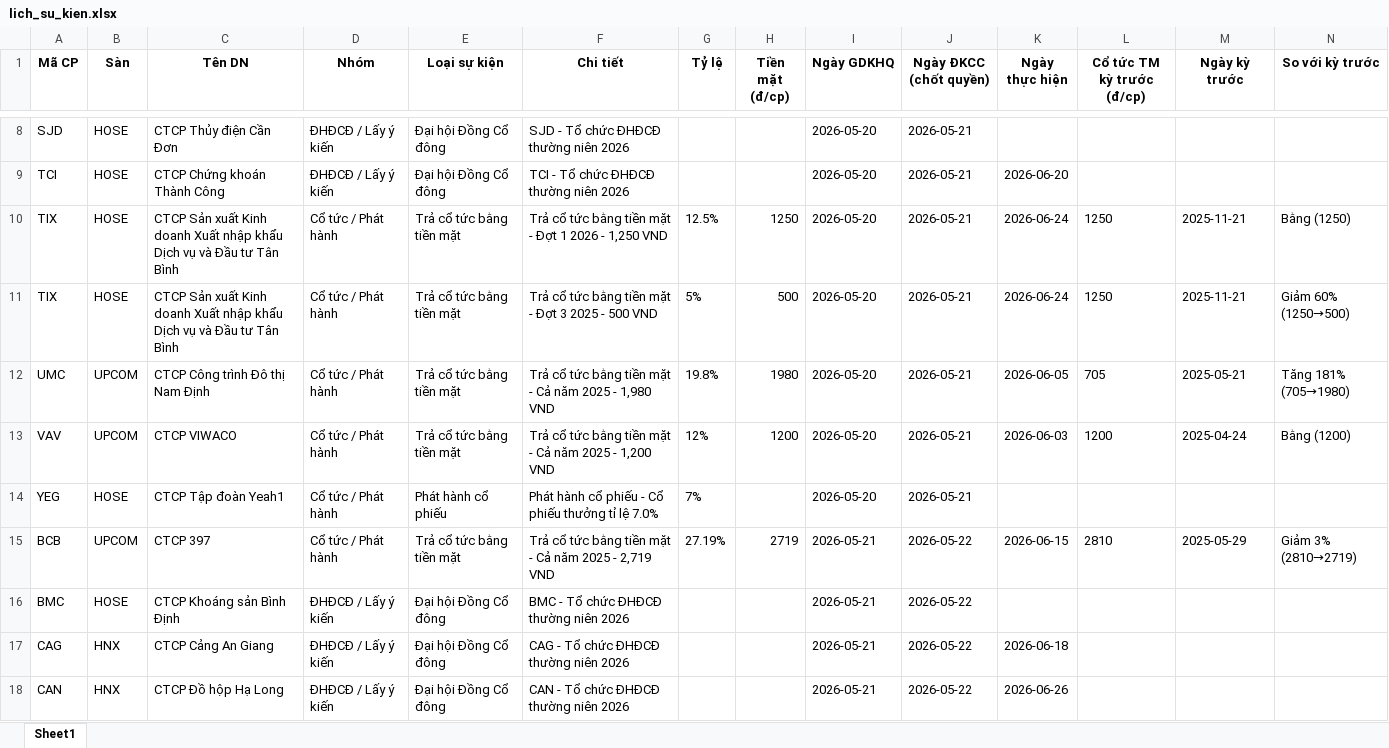
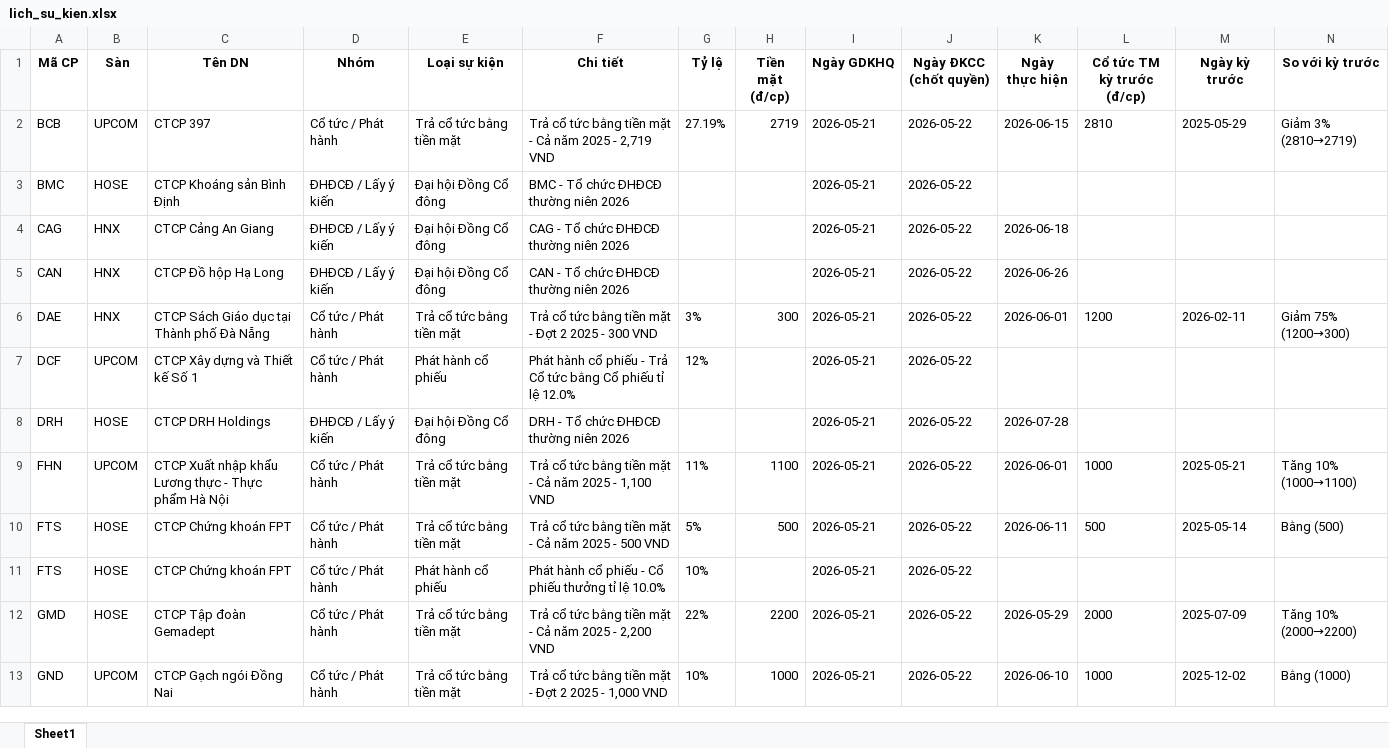
Before and after one commit to thanhungtrang2508-collab/TNKB, an Excel workbook: data/lich_su_kien.xlsx, sheet Sheet1, drawn as a sheet; only a part is shown, gaps mark what is left out; the shorter side is filled out with more unchanged rows; values as stored, in another font and other column widths than the file's, no borders; the diff covers the shown part only; the diff names each change by its address in the sheet, - before the commit and + after, or states it on an @@ line.

```diff
--- a/data/lich_su_kien.xlsx (sheet Sheet1)
+++ b/data/lich_su_kien.xlsx (sheet Sheet1)
-row 8: SJD | HOSE | CTCP Thủy điện Cần Đơn | ĐHĐCĐ / Lấy ý kiến | Đại hội Đồng Cổ đông | SJD - Tổ chức ĐHĐCĐ thường niên 2026 |  |  | 2026-05-20 | 2026-05-21
-row 9: TCI | HOSE | CTCP Chứng khoán Thành Công | ĐHĐCĐ / Lấy ý kiến | Đại hội Đồng Cổ đông | TCI - Tổ chức ĐHĐCĐ thường niên 2026 |  |  | 2026-05-20 | 2026-05-21 | 2026-06-20
-row 10: TIX | HOSE | CTCP Sản xuất Kinh doanh Xuất nhập khẩu Dịch vụ và Đầu tư Tân Bình | Cổ tức / Phát hành | Trả cổ tức bằng tiền mặt | Trả cổ tức bằng tiền mặt - Đợt 1 2026 - 1,250 VND | 12.5% | 1250 | 2026-05-20 | 2026-05-21 | 2026-06-24 | 1250 | 2025-11-21 | Bằng (1250)
-row 11: TIX | HOSE | CTCP Sản xuất Kinh doanh Xuất nhập khẩu Dịch vụ và Đầu tư Tân Bình | Cổ tức / Phát hành | Trả cổ tức bằng tiền mặt | Trả cổ tức bằng tiền mặt - Đợt 3 2025 - 500 VND | 5% | 500 | 2026-05-20 | 2026-05-21 | 2026-06-24 | 1250 | 2025-11-21 | Giảm 60% (1250→500)
-row 12: UMC | UPCOM | CTCP Công trình Đô thị Nam Định | Cổ tức / Phát hành | Trả cổ tức bằng tiền mặt | Trả cổ tức bằng tiền mặt - Cả năm 2025 - 1,980 VND | 19.8% | 1980 | 2026-05-20 | 2026-05-21 | 2026-06-05 | 705 | 2025-05-21 | Tăng 181% (705→1980)
-row 13: VAV | UPCOM | CTCP VIWACO | Cổ tức / Phát hành | Trả cổ tức bằng tiền mặt | Trả cổ tức bằng tiền mặt - Cả năm 2025 - 1,200 VND | 12% | 1200 | 2026-05-20 | 2026-05-21 | 2026-06-03 | 1200 | 2025-04-24 | Bằng (1200)
-row 14: YEG | HOSE | CTCP Tập đoàn Yeah1 | Cổ tức / Phát hành | Phát hành cổ phiếu | Phát hành cổ phiếu - Cổ phiếu thưởng tỉ lệ 7.0% | 7% |  | 2026-05-20 | 2026-05-21
```
Also changed, not shown: 7 removed rows elsewhere in this sheet, 3 other files.
